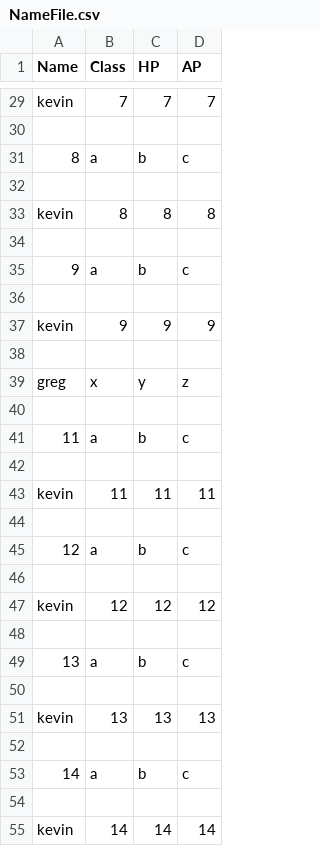
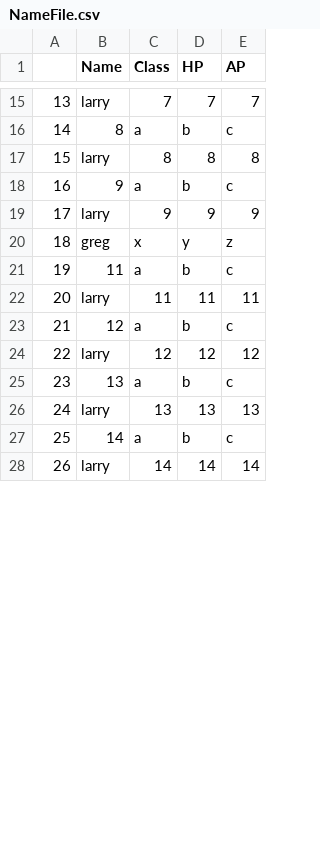
Before and after one commit to Stephen-Parish/SwordBrook, a CSV file: SB1.3.4/TestingFile/NameFile.csv, drawn as a sheet; only a part is shown, gaps mark what is left out; removed rows and columns are numbered as before the commit, all else as after; the diff covers the shown part only; the diff names each change by its address in the sheet, - before the commit and + after, or states it on an @@ line.

```diff
--- a/SB1.3.4/TestingFile/NameFile.csv
+++ b/SB1.3.4/TestingFile/NameFile.csv
+column A, rows 15-28: 13 | 14 | 15 | 16 | 17 | 18 | 19 | 20 | 21 | 22 | 23 | 24 | 25 | 26
-B15 (Name): kevin
+B15 (Name): larry
-row 30: (empty)
-row 32: (empty)
-B17 (Name): kevin
+B17 (Name): larry
-row 34: (empty)
-row 36: (empty)
-B19 (Name): kevin
+B19 (Name): larry
-row 38: (empty)
-row 40: (empty)
-row 42: (empty)
-B22 (Name): kevin
+B22 (Name): larry
-row 44: (empty)
-row 46: (empty)
-B24 (Name): kevin
+B24 (Name): larry
-row 48: (empty)
-row 50: (empty)
-B26 (Name): kevin
+B26 (Name): larry
-row 52: (empty)
-row 54: (empty)
-B28 (Name): kevin
+B28 (Name): larry
```
Also changed, not shown: 1 added row, 23 removed rows and 10 edited cells elsewhere in this file, 7 other files.
